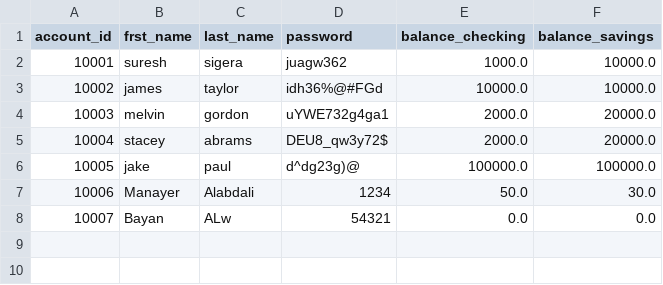
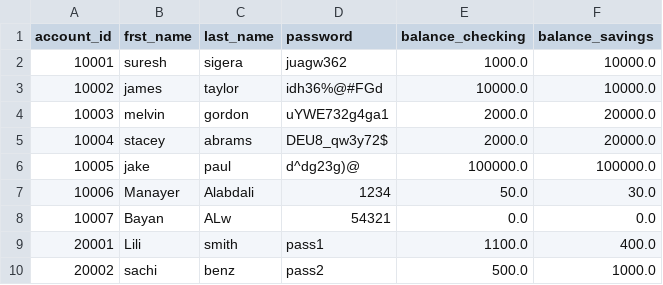
Before and after one commit to Manaayerr/banking-project, a CSV file: banking/bank.csv, drawn as a sheet; the diff names each change by its address in the sheet, - before the commit and + after, or states it on an @@ line.

```diff
--- a/banking/bank.csv
+++ b/banking/bank.csv
+row 9: 20001 | Lili | smith | pass1 | 1100.0 | 400.0
+row 10: 20002 | sachi | benz | pass2 | 500.0 | 1000.0
```
Also changed, not shown: 2 other files.
